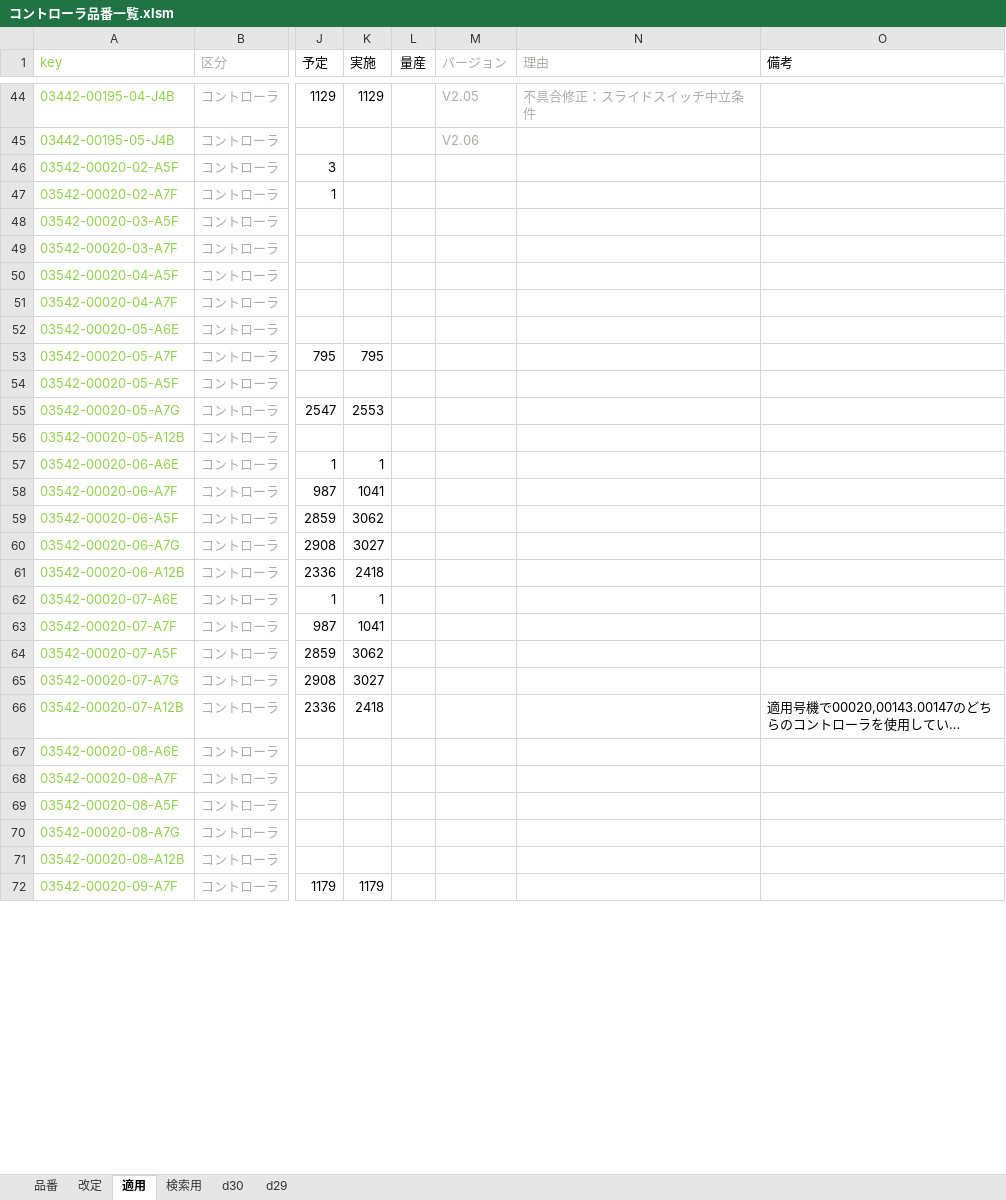
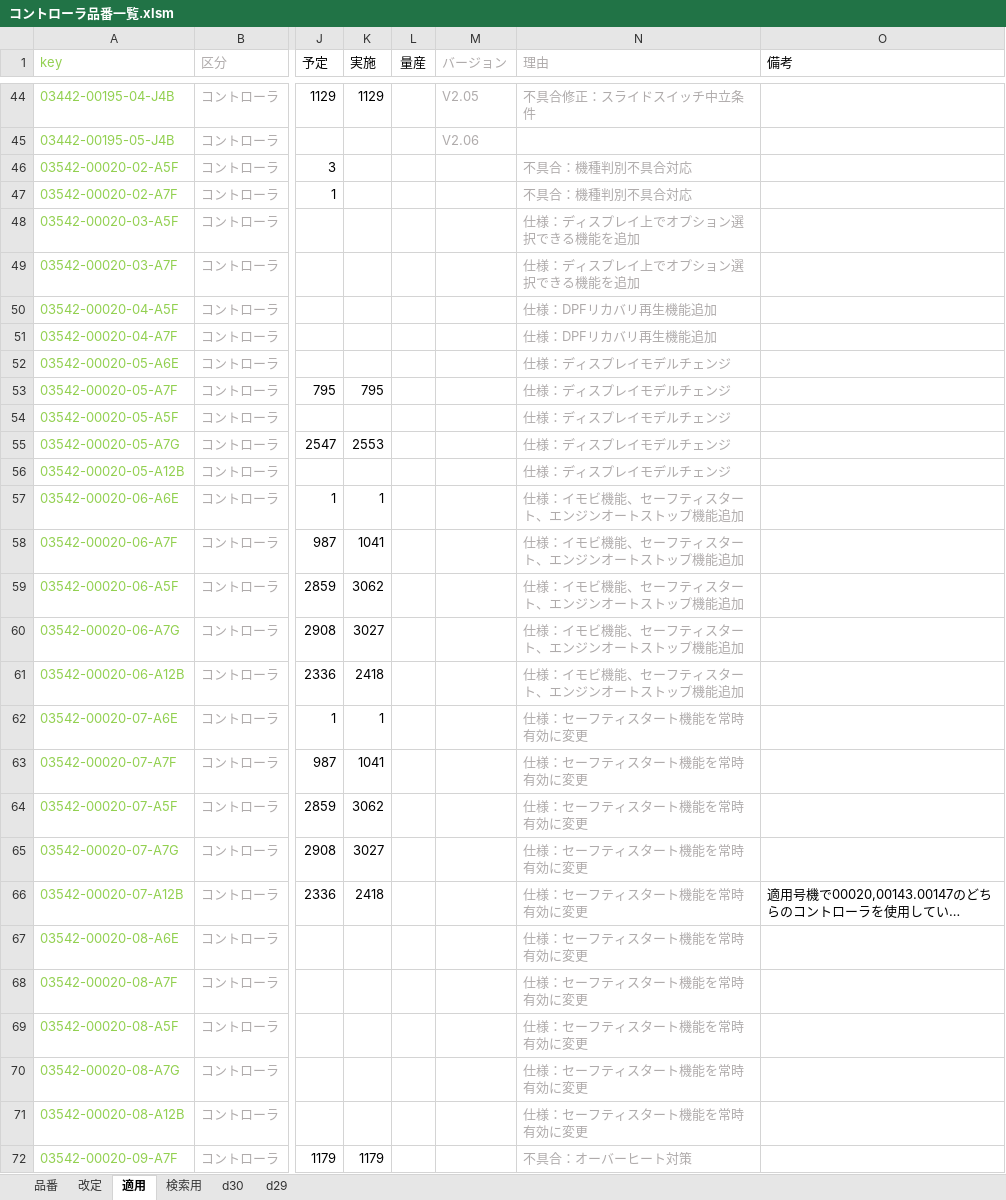
Before and after one commit to Wat117029/myTest, an Excel workbook: コントローラ履歴/コントローラ品番一覧.xlsm, sheet 適用, drawn as a sheet; only a part is shown, gaps mark what is left out; long unchanged cells end in …; values as stored, in another font and other column widths than the file's, no borders; conditional formats not drawn; the diff covers the shown part only; the diff names each change by its address in the sheet, - before the commit and + after, or states it on an @@ line.

```diff
--- a/コントローラ履歴/コントローラ品番一覧.xlsm (sheet 適用)
+++ b/コントローラ履歴/コントローラ品番一覧.xlsm (sheet 適用)
-N46:N47 (理由): (empty)
+N46:N47 (理由): 不具合：機種判別不具合対応
-N48:N49 (理由): (empty)
+N48:N49 (理由): 仕様：ディスプレイ上でオプション選択できる機能を追加
-N50:N51 (理由): (empty)
+N50:N51 (理由): 仕様：DPFリカバリ再生機能追加
-N52:N56 (理由): (empty)
+N52:N56 (理由): 仕様：ディスプレイモデルチェンジ
-N57:N61 (理由): (empty)
+N57:N61 (理由): 仕様：イモビ機能、セーフティスタート、エンジンオートストップ機能追加
-N62:N71 (理由): (empty)
+N62:N71 (理由): 仕様：セーフティスタート機能を常時有効に変更
-N72 (理由): (empty)
+N72 (理由): 不具合：オーバーヒート対策
```
Also changed, not shown: 9 added rows, 9 removed rows and 78 edited cells elsewhere in this sheet, sheet 改定, sheet 品番, hidden cells.
